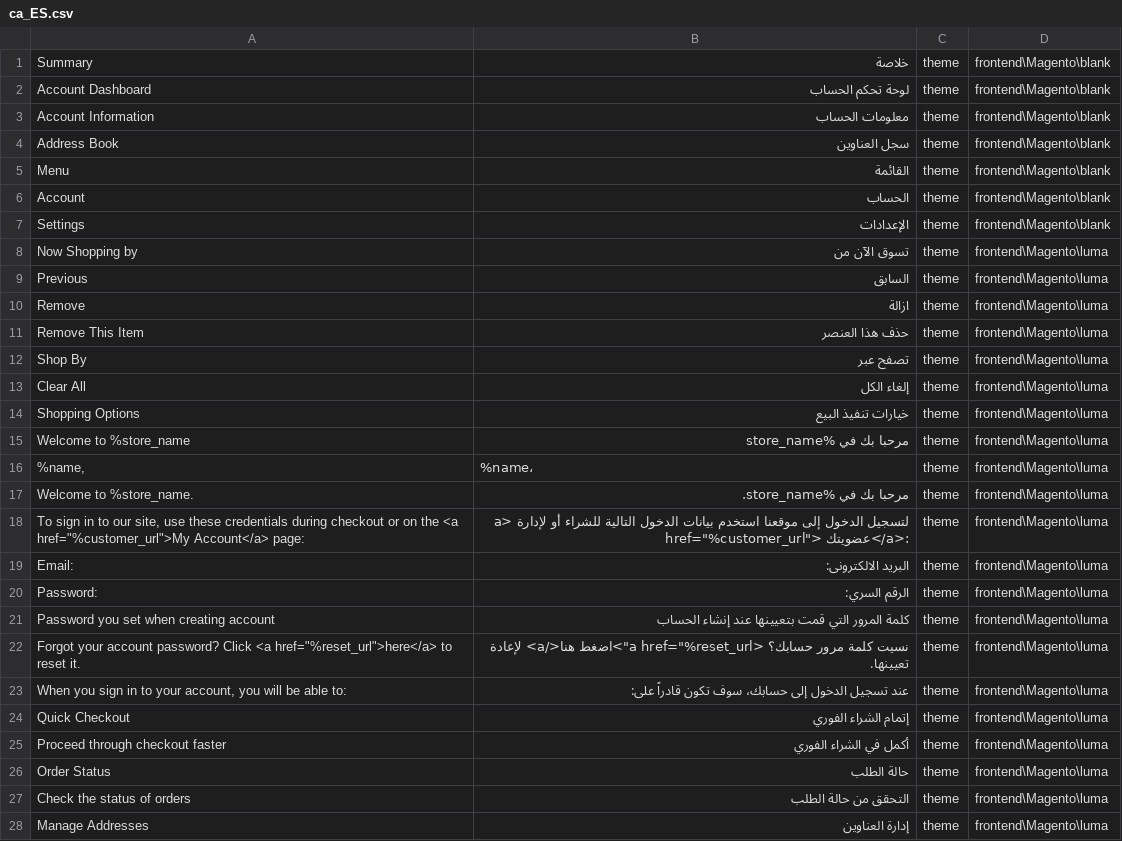
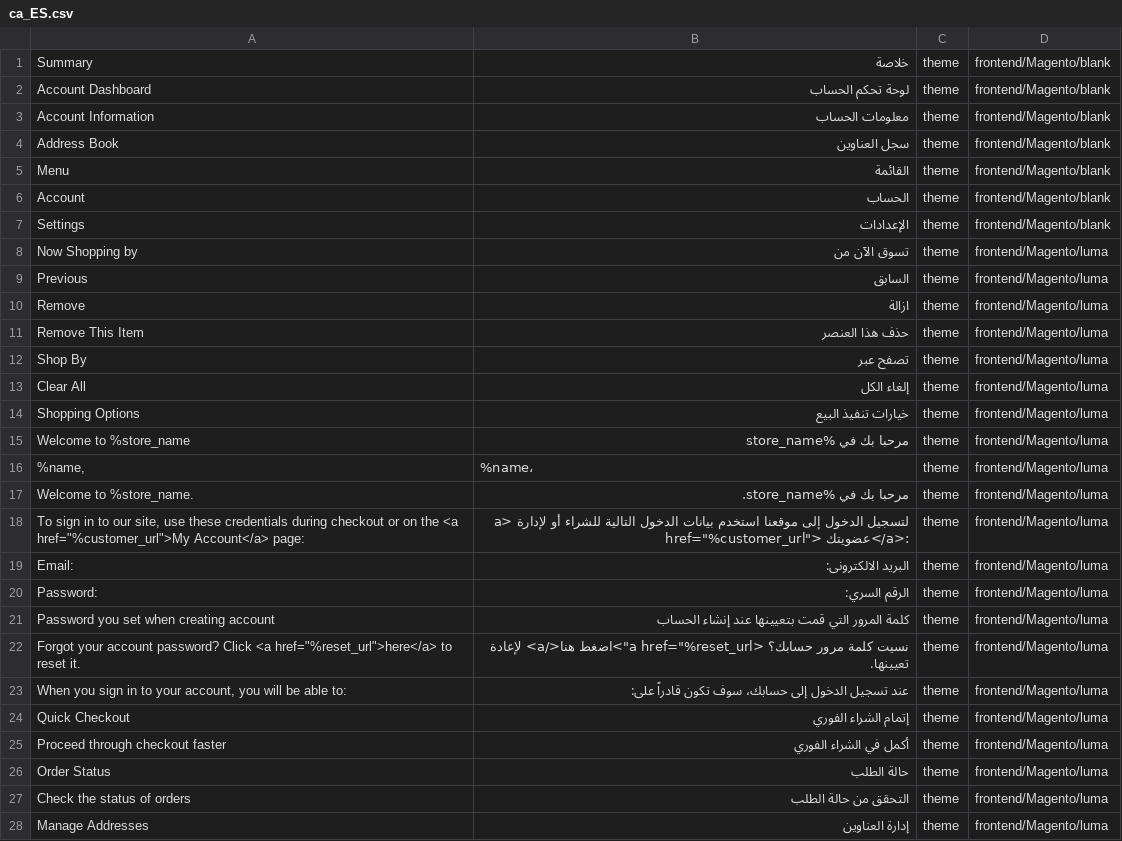
Before and after one commit to mageplaza/magento-2-catalan-language-pack, a CSV file: ca_ES.csv, drawn as a sheet; only a part is shown; the diff covers the shown part only.

Commit message:
Update Language Pack

```diff
--- a/ca_ES.csv
+++ b/ca_ES.csv
@@ -1,28 +1,28 @@
-"Summary","خلاصة",theme,frontend\Magento\blank
-"Account Dashboard","لوحة تحكم الحساب",theme,frontend\Magento\blank
-"Account Information","معلومات الحساب",theme,frontend\Magento\blank
-"Address Book","سجل العناوين",theme,frontend\Magento\blank
-"Menu","القائمة",theme,frontend\Magento\blank
-"Account","الحساب",theme,frontend\Magento\blank
-"Settings","الإعدادات",theme,frontend\Magento\blank
-"Now Shopping by","تسوق الآن من",theme,frontend\Magento\luma
-"Previous","السابق",theme,frontend\Magento\luma
-"Remove","ازالة",theme,frontend\Magento\luma
-"Remove This Item","حذف هذا العنصر",theme,frontend\Magento\luma
-"Shop By","تصفح عبر",theme,frontend\Magento\luma
-"Clear All","إلغاء الكل",theme,frontend\Magento\luma
-"Shopping Options","خيارات تنفيذ البيع",theme,frontend\Magento\luma
-"Welcome to %store_name","مرحبا بك في %store_name",theme,frontend\Magento\luma
-"%name,","%name،",theme,frontend\Magento\luma
-"Welcome to %store_name.","مرحبا بك في %store_name.",theme,frontend\Magento\luma
-"To sign in to our site, use these credentials during checkout or on the <a href=""%customer_url"">My Account</a> page:","لتسجيل الدخول إلى موقعنا استخدم بيانات الدخول التالية للشراء أو لإدارة <a href=""%customer_url""> عضويتك</a>:",theme,frontend\Magento\luma
-"Email:","البريد الالكترونى:",theme,frontend\Magento\luma
-"Password:","الرقم السري:",theme,frontend\Magento\luma
-"Password you set when creating account","كلمة المرور التي قمت بتعيينها عند إنشاء الحساب",theme,frontend\Magento\luma
-"Forgot your account password? Click <a href=""%reset_url"">here</a> to reset it.","نسيت كلمة مرور حسابك؟ <a href=""%reset_url"">اضغط هنا</a> لإعادة تعيينها.",theme,frontend\Magento\luma
-"When you sign in to your account, you will be able to:","عند تسجيل الدخول إلى حسابك، سوف تكون قادراً على:",theme,frontend\Magento\luma
-"Quick Checkout","إتمام الشراء الفوري",theme,frontend\Magento\luma
-"Proceed through checkout faster","أكمل في الشراء الفوري",theme,frontend\Magento\luma
-"Order Status","حالة الطلب",theme,frontend\Magento\luma
-"Check the status of orders","التحقق من حالة الطلب",theme,frontend\Magento\luma
-"Manage Addresses","إدارة العناوين",theme,frontend\Magento\luma
+"Summary","خلاصة",theme,frontend/Magento/blank
+"Account Dashboard","لوحة تحكم الحساب",theme,frontend/Magento/blank
+"Account Information","معلومات الحساب",theme,frontend/Magento/blank
+"Address Book","سجل العناوين",theme,frontend/Magento/blank
+"Menu","القائمة",theme,frontend/Magento/blank
+"Account","الحساب",theme,frontend/Magento/blank
+"Settings","الإعدادات",theme,frontend/Magento/blank
+"Now Shopping by","تسوق الآن من",theme,frontend/Magento/luma
+"Previous","السابق",theme,frontend/Magento/luma
+"Remove","ازالة",theme,frontend/Magento/luma
+"Remove This Item","حذف هذا العنصر",theme,frontend/Magento/luma
+"Shop By","تصفح عبر",theme,frontend/Magento/luma
+"Clear All","إلغاء الكل",theme,frontend/Magento/luma
+"Shopping Options","خيارات تنفيذ البيع",theme,frontend/Magento/luma
+"Welcome to %store_name","مرحبا بك في %store_name",theme,frontend/Magento/luma
+"%name,","%name،",theme,frontend/Magento/luma
+"Welcome to %store_name.","مرحبا بك في %store_name.",theme,frontend/Magento/luma
+"To sign in to our site, use these credentials during checkout or on the <a href=""%customer_url"">My Account</a> page:","لتسجيل الدخول إلى موقعنا استخدم بيانات الدخول التالية للشراء أو لإدارة <a href=""%customer_url""> عضويتك</a>:",theme,frontend/Magento/luma
+"Email:","البريد الالكترونى:",theme,frontend/Magento/luma
+"Password:","الرقم السري:",theme,frontend/Magento/luma
+"Password you set when creating account","كلمة المرور التي قمت بتعيينها عند إنشاء الحساب",theme,frontend/Magento/luma
+"Forgot your account password? Click <a href=""%reset_url"">here</a> to reset it.","نسيت كلمة مرور حسابك؟ <a href=""%reset_url"">اضغط هنا</a> لإعادة تعيينها.",theme,frontend/Magento/luma
+"When you sign in to your account, you will be able to:","عند تسجيل الدخول إلى حسابك، سوف تكون قادراً على:",theme,frontend/Magento/luma
+"Quick Checkout","إتمام الشراء الفوري",theme,frontend/Magento/luma
+"Proceed through checkout faster","أكمل في الشراء الفوري",theme,frontend/Magento/luma
+"Order Status","حالة الطلب",theme,frontend/Magento/luma
+"Check the status of orders","التحقق من حالة الطلب",theme,frontend/Magento/luma
+"Manage Addresses","إدارة العناوين",theme,frontend/Magento/luma
```
Also changed, not shown: 106 edited cells elsewhere in this file.
